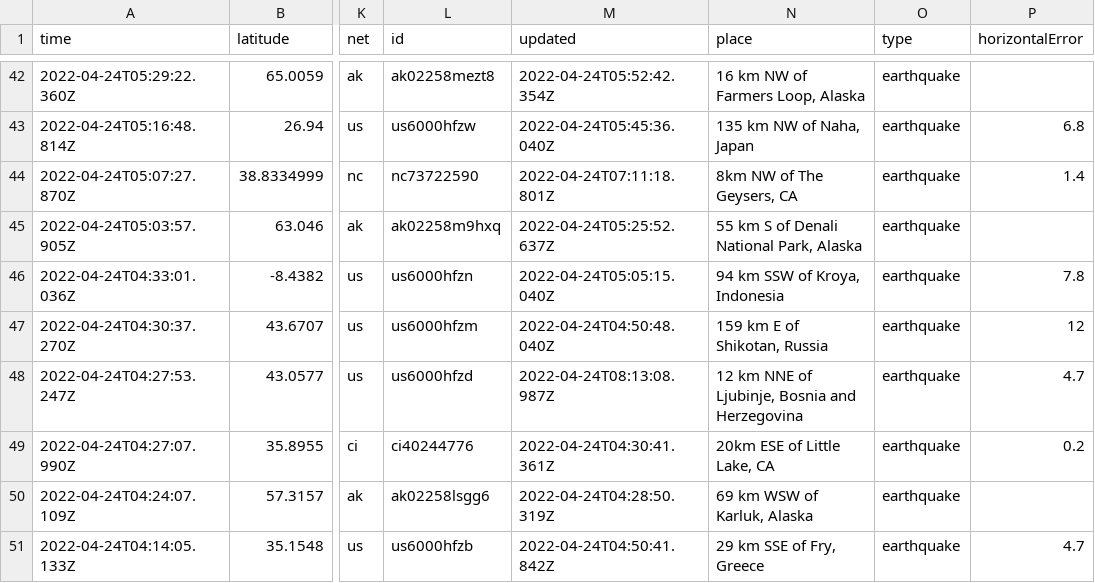
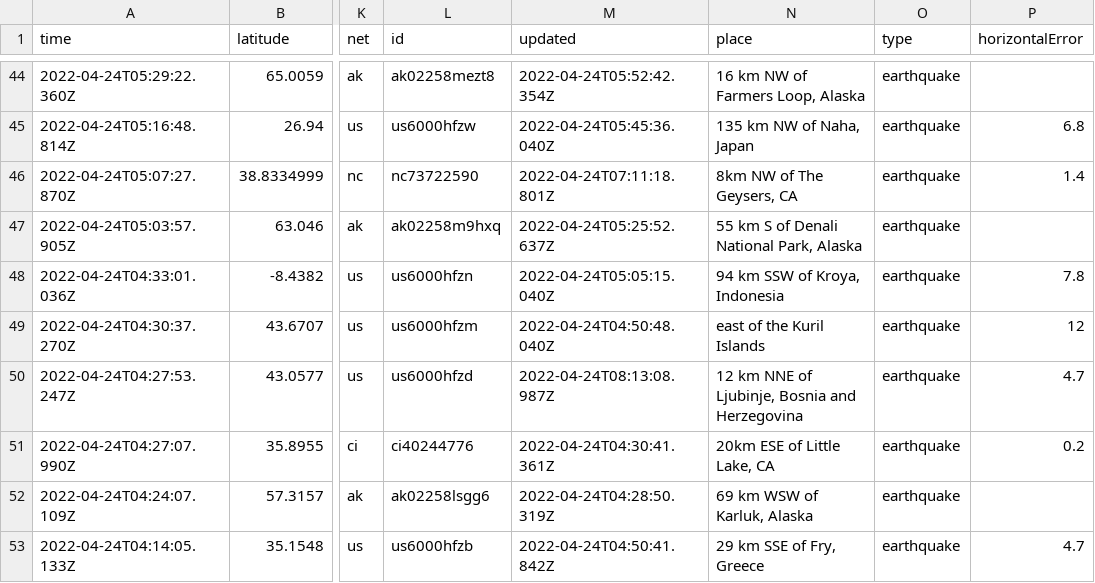
Before and after one commit to awallender/nicar22-github-actions, a CSV file: usgs_current.csv, drawn as a sheet; only a part is shown, gaps mark what is left out; addresses are those after the commit; the diff covers the shown part only; the diff names each change by its address in the sheet, - before the commit and + after, or states it on an @@ line.

```diff
--- a/usgs_current.csv
+++ b/usgs_current.csv
-N49 (place): 159 km E of Shikotan, Russia
+N49 (place): east of the Kuril Islands
```
Also changed, not shown: 2 added rows, 1 removed row and 11 edited cells elsewhere in this file, 1 other file.
